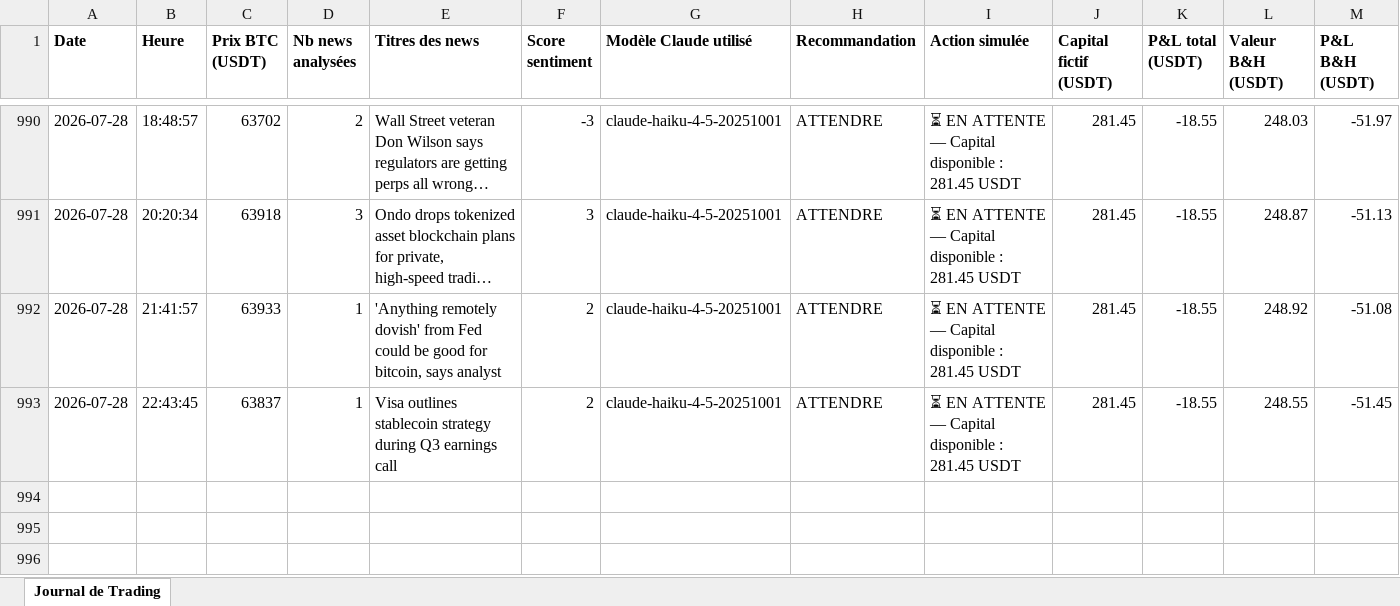
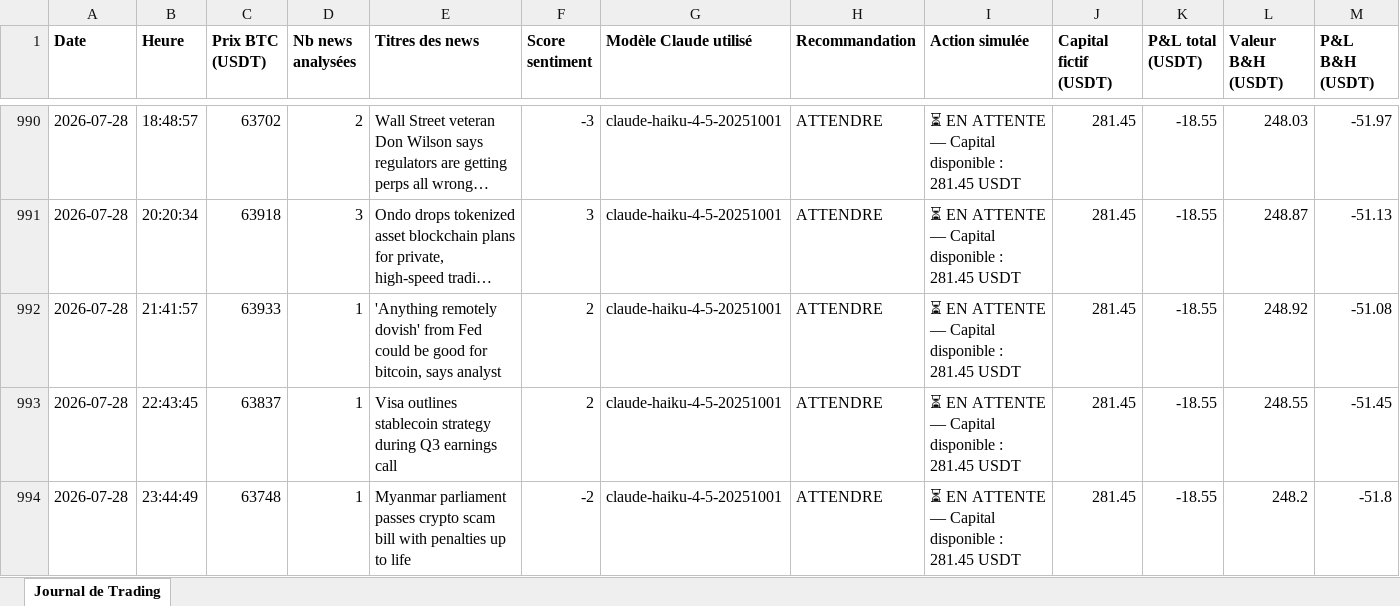
Before and after one commit to rayanefut15-creator/crypto-trading-agent, an Excel workbook: trading_journal.xlsx, sheet Journal de Trading, drawn as a sheet; only a part is shown, gaps mark what is left out; long unchanged cells end in …; values as stored, in another font and other column widths than the file's, no borders; rows hold the shown columns only; the diff names each change by its address in the sheet, - before the commit and + after, or states it on an @@ line.

```diff
--- a/trading_journal.xlsx (sheet Journal de Trading)
+++ b/trading_journal.xlsx (sheet Journal de Trading)
+row 994: 2026-07-28 | 23:44:49 | 63748 | 1 | Myanmar parliament passes crypto scam bill with penalties up to life | -2 | claude-haiku-4-5-20251001 | ATTENDRE | ⏳ EN ATTENTE — Capital disponible : 281.45 USDT | 281.45 | -18.55 | 248.2 | -51.8
```
Also changed, not shown: 2 other files.
